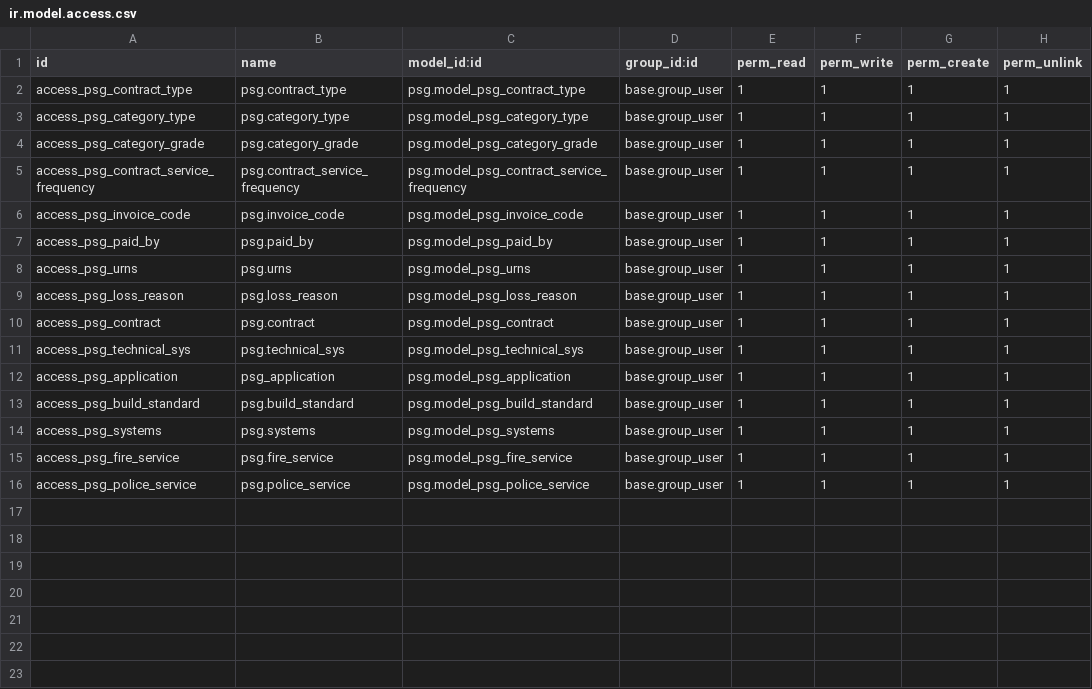
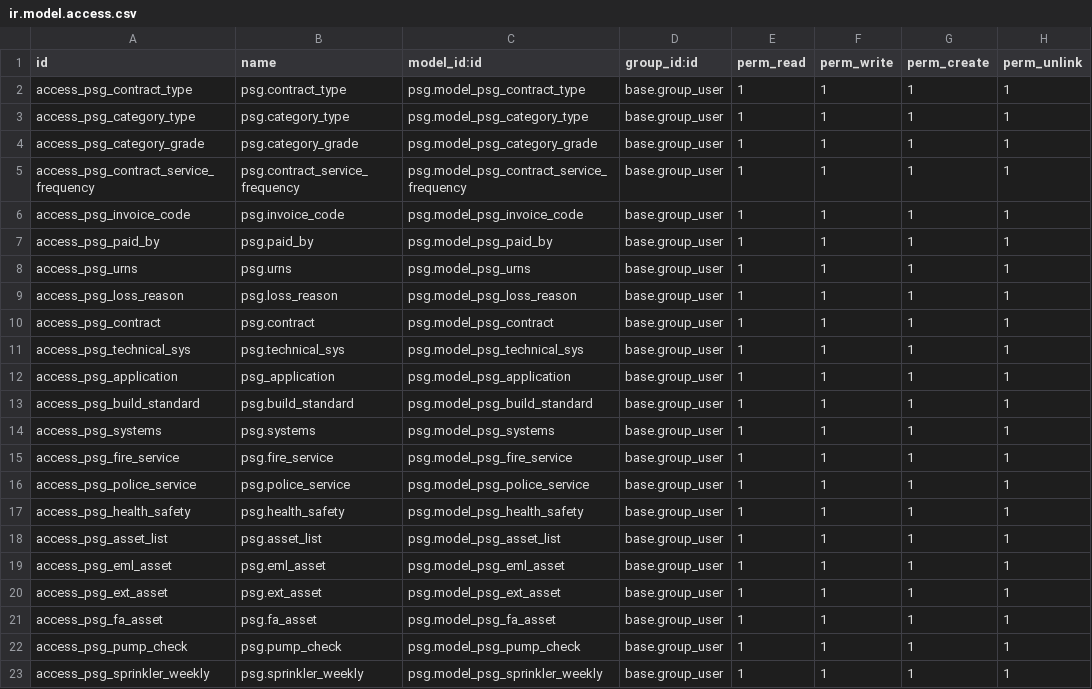
Before and after one commit to sapentia/precision-services, a CSV file: psg/security/ir.model.access.csv, drawn as a sheet; the diff names each change by its address in the sheet, - before the commit and + after, or states it on an @@ line.

```diff
--- a/psg/security/ir.model.access.csv
+++ b/psg/security/ir.model.access.csv
+row 17: access_psg_health_safety | psg.health_safety | psg.model_psg_health_safety | base.group_user | 1 | 1 | 1 | 1
+row 18: access_psg_asset_list | psg.asset_list | psg.model_psg_asset_list | base.group_user | 1 | 1 | 1 | 1
+row 19: access_psg_eml_asset | psg.eml_asset | psg.model_psg_eml_asset | base.group_user | 1 | 1 | 1 | 1
+row 20: access_psg_ext_asset | psg.ext_asset | psg.model_psg_ext_asset | base.group_user | 1 | 1 | 1 | 1
+row 21: access_psg_fa_asset | psg.fa_asset | psg.model_psg_fa_asset | base.group_user | 1 | 1 | 1 | 1
+row 22: access_psg_pump_check | psg.pump_check | psg.model_psg_pump_check | base.group_user | 1 | 1 | 1 | 1
+row 23: access_psg_sprinkler_weekly | psg.sprinkler_weekly | psg.model_psg_sprinkler_weekly | base.group_user | 1 | 1 | 1 | 1
```
Also changed, not shown: 8 other files.
